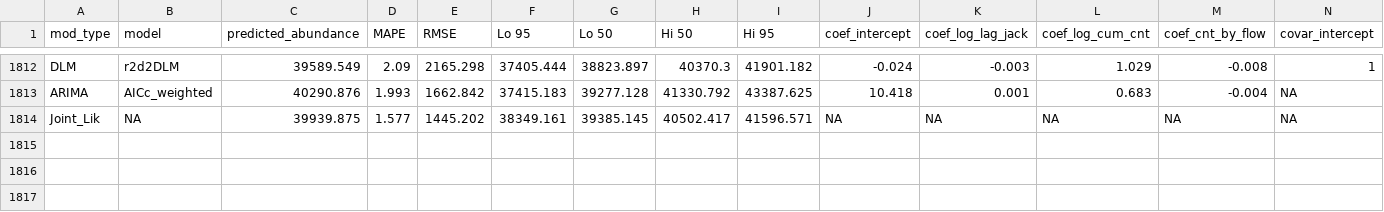
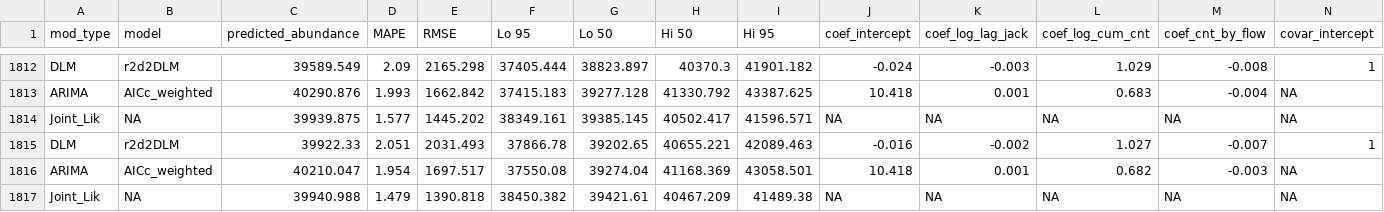
Before and after one commit to dfw-wa/Inseasonfor, a CSV file: inst/data-cache/forecast_results.csv, drawn as a sheet; only a part is shown, gaps mark what is left out; rows hold the shown columns only; the diff names each change by its address in the sheet, - before the commit and + after, or states it on an @@ line.

Commit message:
Update CSV files

```diff
--- a/inst/data-cache/forecast_results.csv
+++ b/inst/data-cache/forecast_results.csv
+row 1815: DLM | r2d2DLM | 39922.33 | 2.051 | 2031.493 | 37866.78 | 39202.65 | 40655.221 | 42089.463 | -0.016 | -0.002 | 1.027 | -0.007 | 1
+row 1816: ARIMA | AICc_weighted | 40210.047 | 1.954 | 1697.517 | 37550.08 | 39274.04 | 41168.369 | 43058.501 | 10.418 | 0.001 | 0.682 | -0.003 | NA
+row 1817: Joint_Lik | NA | 39940.988 | 1.479 | 1390.818 | 38450.382 | 39421.61 | 40467.209 | 41489.38 | NA | NA | NA | NA | NA
```
